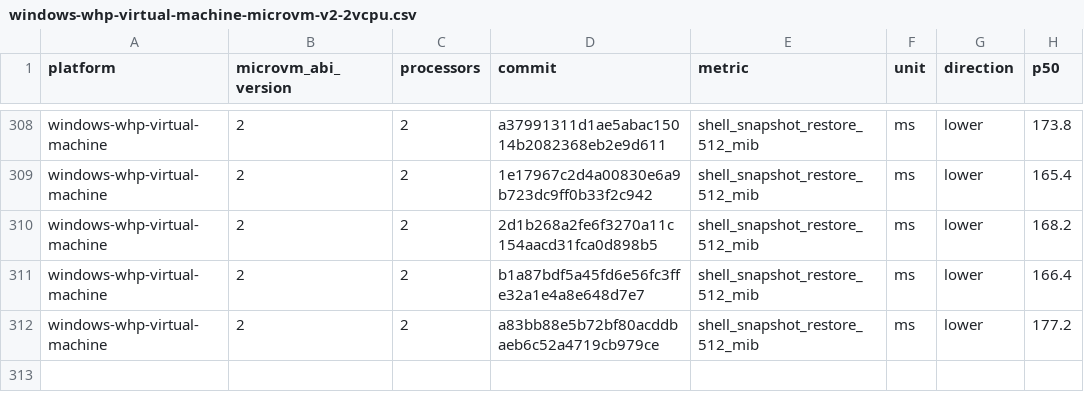
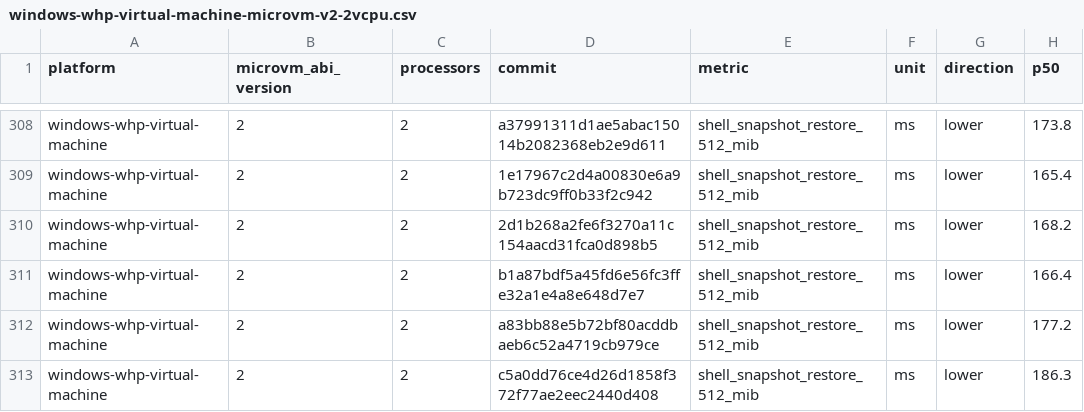
Before and after one commit to Jbansal2/nvx, a CSV file: data/windows-whp-virtual-machine-microvm-v2-2vcpu.csv, drawn as a sheet; only a part is shown, gaps mark what is left out.

```diff
--- a/data/windows-whp-virtual-machine-microvm-v2-2vcpu.csv
+++ b/data/windows-whp-virtual-machine-microvm-v2-2vcpu.csv
@@ -312 +312,2 @@ windows-whp-virtual-machine,2,2,b1a87bdf5a45fd6e56fc3ffe32a1e4a8e648d7e7,shell_s
 windows-whp-virtual-machine,2,2,a83bb88e5b72bf80acddbaeb6c52a4719cb979ce,shell_snapshot_restore_512_mib,ms,lower,177.2
+windows-whp-virtual-machine,2,2,c5a0dd76ce4d26d1858f372f77ae2eec2440d408,shell_snapshot_restore_512_mib,ms,lower,186.3
```
Also changed, not shown: data/linux-mshv-virtual-machine-microvm-v2-2vcpu.csv, data/linux-mshv-virtual-machine-microvm-v2-4vcpu.csv, 9 other files.
